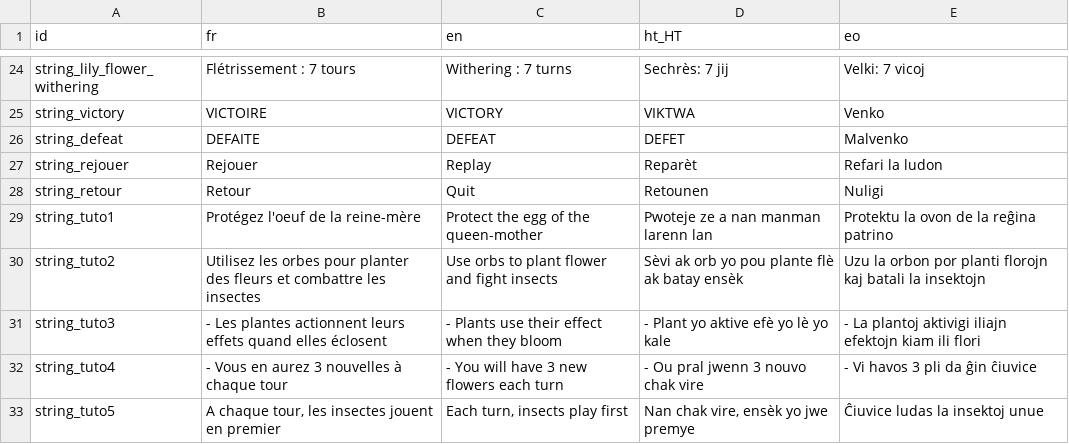
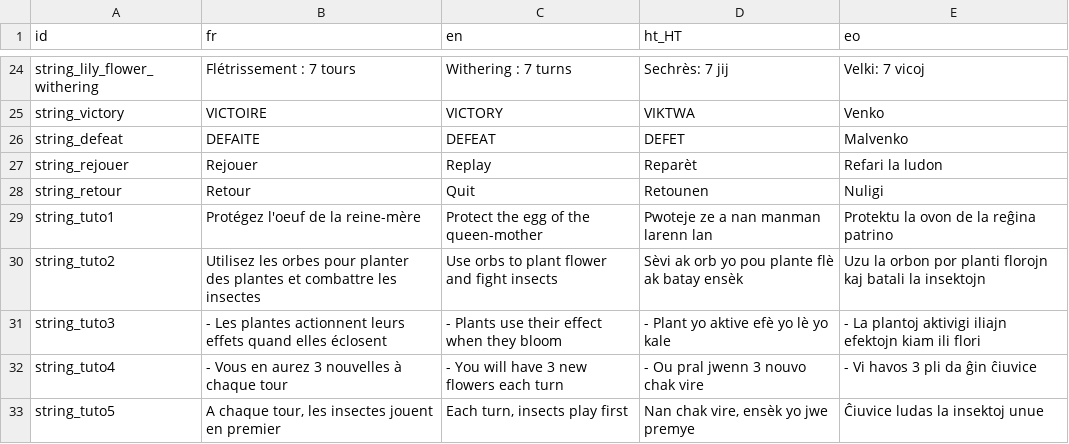
Before and after one commit to kevinlights/the-last-garden, a CSV file: translations/translations.csv, drawn as a sheet; only a part is shown, gaps mark what is left out.

```diff
--- a/translations/translations.csv
+++ b/translations/translations.csv
@@ -29,3 +29,3 @@ string_retour,Retour,Quit,Retounen,Nuligi
 string_tuto1,Protégez l'oeuf de la reine-mère,Protect the egg of the queen-mother,Pwoteje ze a nan manman larenn lan,Protektu la ovon de la reĝina patrino
-string_tuto2,Utilisez les orbes pour planter des fleurs et combattre les insectes,Use orbs to plant flower and fight insects,Sèvi ak orb yo pou plante flè ak batay ensèk,Uzu la orbon por planti florojn kaj batali la insektojn
+string_tuto2,Utilisez les orbes pour planter des plantes et combattre les insectes,Use orbs to plant flower and fight insects,Sèvi ak orb yo pou plante flè ak batay ensèk,Uzu la orbon por planti florojn kaj batali la insektojn
 string_tuto3,- Les plantes actionnent leurs effets quand elles éclosent,- Plants use their effect when they bloom,- Plant yo aktive efè yo lè yo kale,- La plantoj aktivigi iliajn efektojn kiam ili flori
```
Also changed, not shown: 6 other files.
